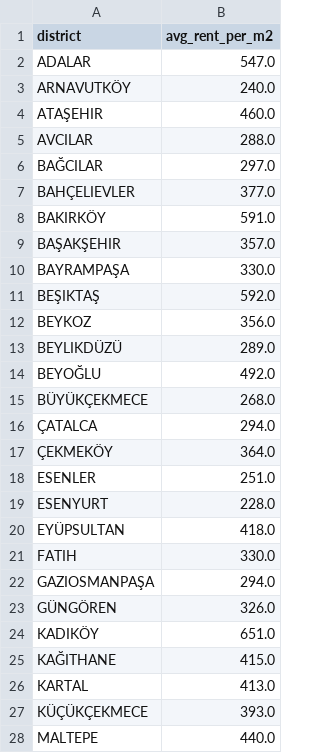
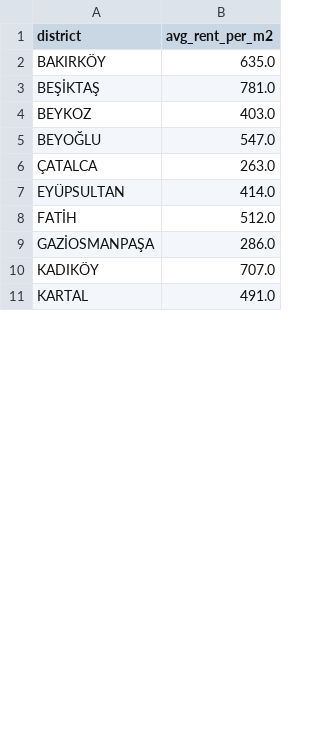
Before and after one commit to alperensaglam/optimizasyon, a CSV file: data/processed/rents.csv, drawn as a sheet; only a part is shown; the diff covers the shown part only.

Commit message:
feat: integrate neighborhood level rent data from endeksa
- Added istanbul_tum_mahalleler.csv and istanbul_tum_ilceler.csv

- Updated prepare_data.py to extract and save neighborhood-level rents

- Updated cflp.py docstrings

```diff
--- a/data/processed/rents.csv
+++ b/data/processed/rents.csv
@@ -1,28 +1,11 @@
 district,avg_rent_per_m2
-ADALAR,547.0
-ARNAVUTKÖY,240.0
-ATAŞEHIR,460.0
-AVCILAR,288.0
-BAĞCILAR,297.0
-BAHÇELIEVLER,377.0
-BAKIRKÖY,591.0
-BAŞAKŞEHIR,357.0
-BAYRAMPAŞA,330.0
-BEŞIKTAŞ,592.0
-BEYKOZ,356.0
-BEYLIKDÜZÜ,289.0
-BEYOĞLU,492.0
-BÜYÜKÇEKMECE,268.0
-ÇATALCA,294.0
-ÇEKMEKÖY,364.0
-ESENLER,251.0
-ESENYURT,228.0
-EYÜPSULTAN,418.0
-FATIH,330.0
-GAZIOSMANPAŞA,294.0
-GÜNGÖREN,326.0
-KADIKÖY,651.0
-KAĞITHANE,415.0
-KARTAL,413.0
-KÜÇÜKÇEKMECE,393.0
-MALTEPE,440.0
+BAKIRKÖY,635.0
+BEŞİKTAŞ,781.0
+BEYKOZ,403.0
+BEYOĞLU,547.0
+ÇATALCA,263.0
+EYÜPSULTAN,414.0
+FATİH,512.0
+GAZİOSMANPAŞA,286.0
+KADIKÖY,707.0
+KARTAL,491.0
```
Also changed, not shown: 22 added rows, 20 removed rows and 7 edited cells elsewhere in this file, data/processed/neighborhoods.csv, 7 other files.
